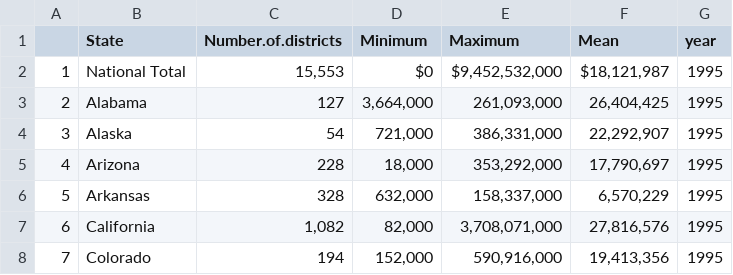
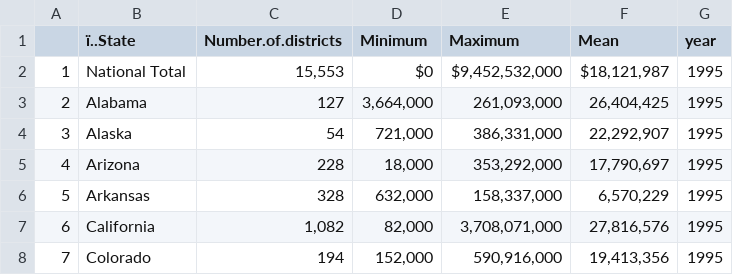
Before and after one commit to jaketherrien/INFO370-Final-Project, a CSV file: Data/funding_data_all_years.csv, drawn as a sheet; only a part is shown; the diff names each change by its address in the sheet, - before the commit and + after, or states it on an @@ line.

```diff
--- a/Data/funding_data_all_years.csv
+++ b/Data/funding_data_all_years.csv
-B1: State
+B1: ï..State
```
Also changed, not shown: Data/funding_and_scores.csv, 2 other files.
